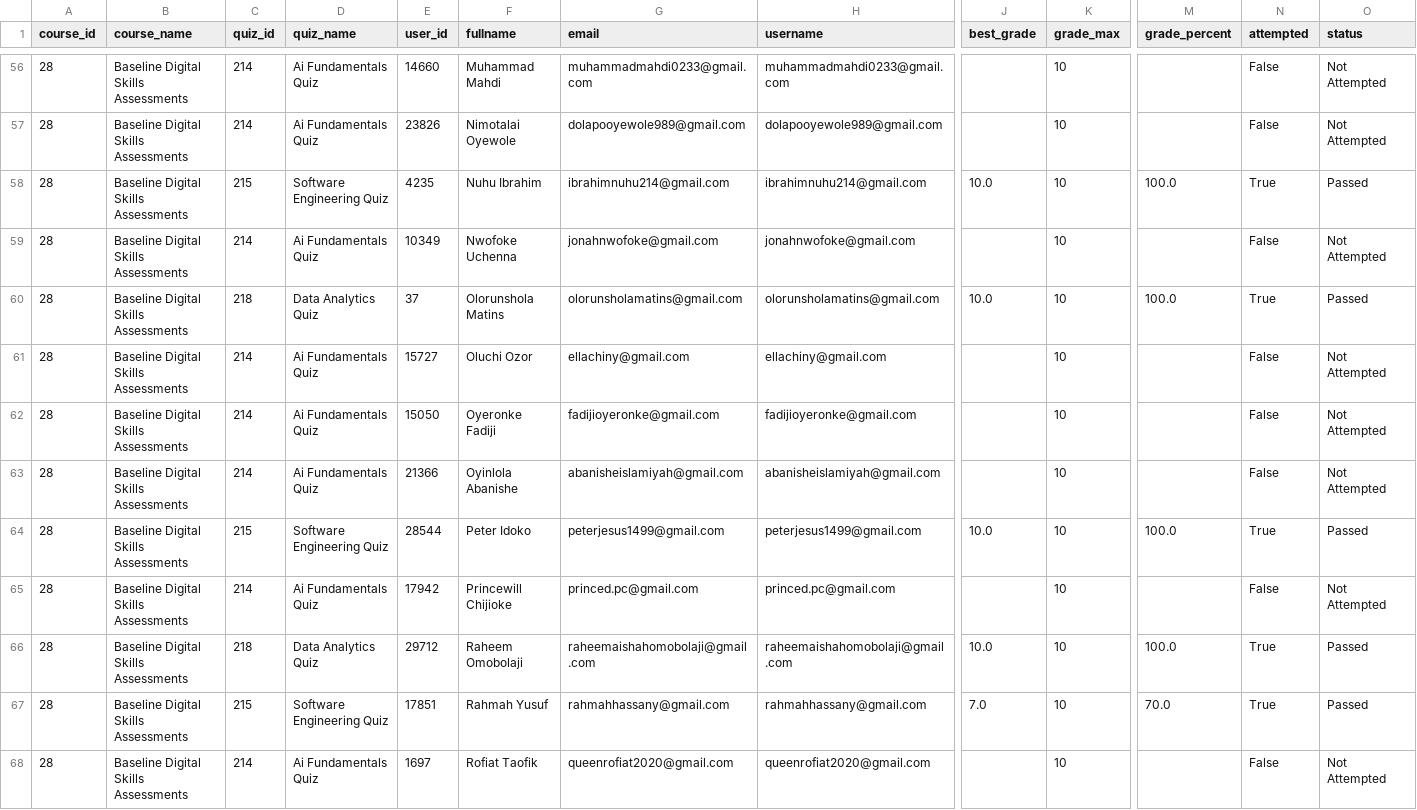
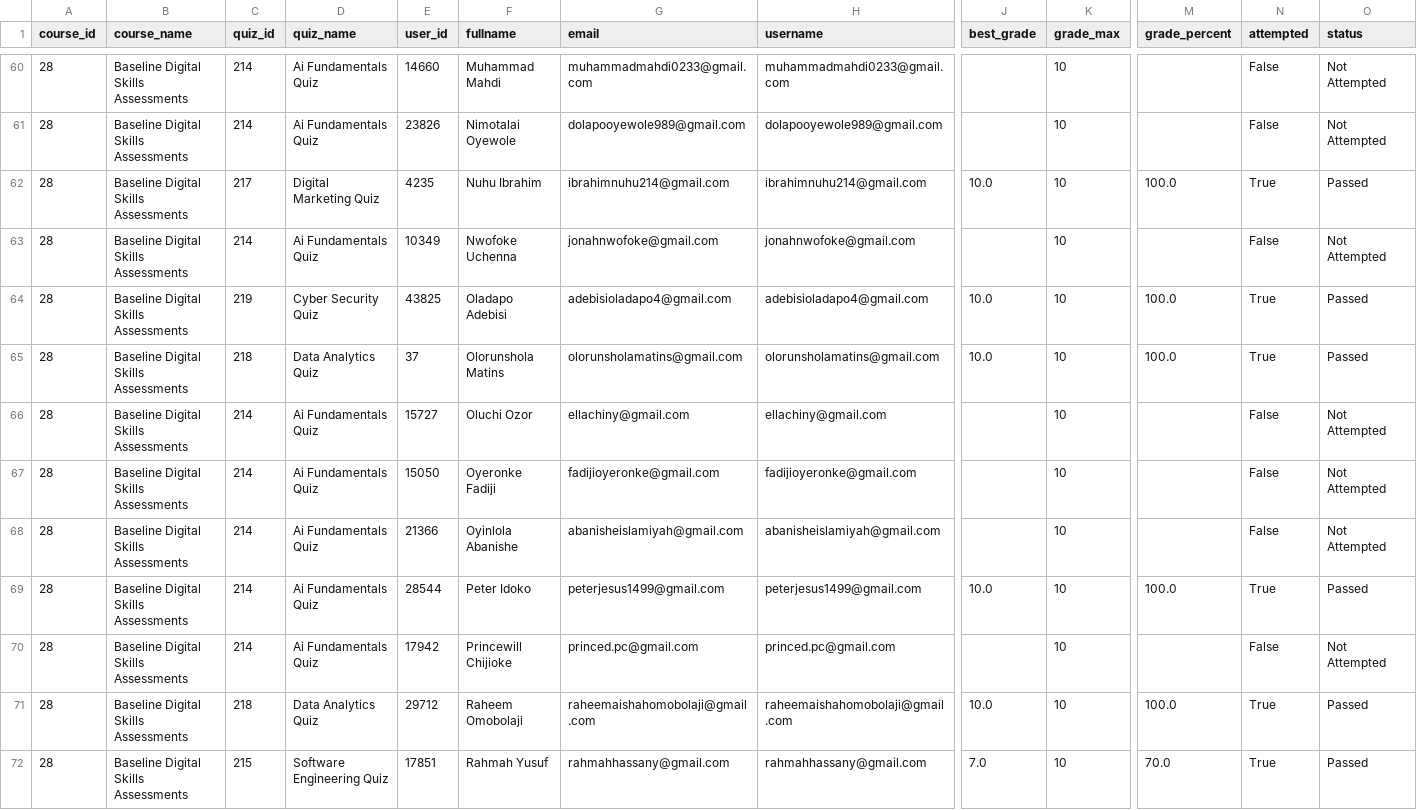
Before and after one commit to flameloaded/UNDP-Digital-Skill-Assessment-Dashboard, a CSV file: data/final_results.csv, drawn as a sheet; only a part is shown, gaps mark what is left out; the shorter side is filled out with more unchanged rows; addresses are those after the commit; rows hold the shown columns only; the diff covers the shown part only; the diff names each change by its address in the sheet, - before the commit and + after, or states it on an @@ line.

```diff
--- a/data/final_results.csv
+++ b/data/final_results.csv
-C62 (quiz_id): 215
+C62 (quiz_id): 217
-D62 (quiz_name): Software Engineering Quiz
+D62 (quiz_name): Digital Marketing Quiz
+row 64: 28 | Baseline Digital Skills Assessments | 219 | Cyber Security Quiz | 43825 | Oladapo Adebisi | adebisioladapo4@gmail.com | adebisioladapo4@gmail.com | 10.0 | 10 | 100.0 | True | Passed
-C69 (quiz_id): 215
+C69 (quiz_id): 214
-D69 (quiz_name): Software Engineering Quiz
+D69 (quiz_name): Ai Fundamentals Quiz
```
Also changed, not shown: 8 added rows elsewhere in this file.
